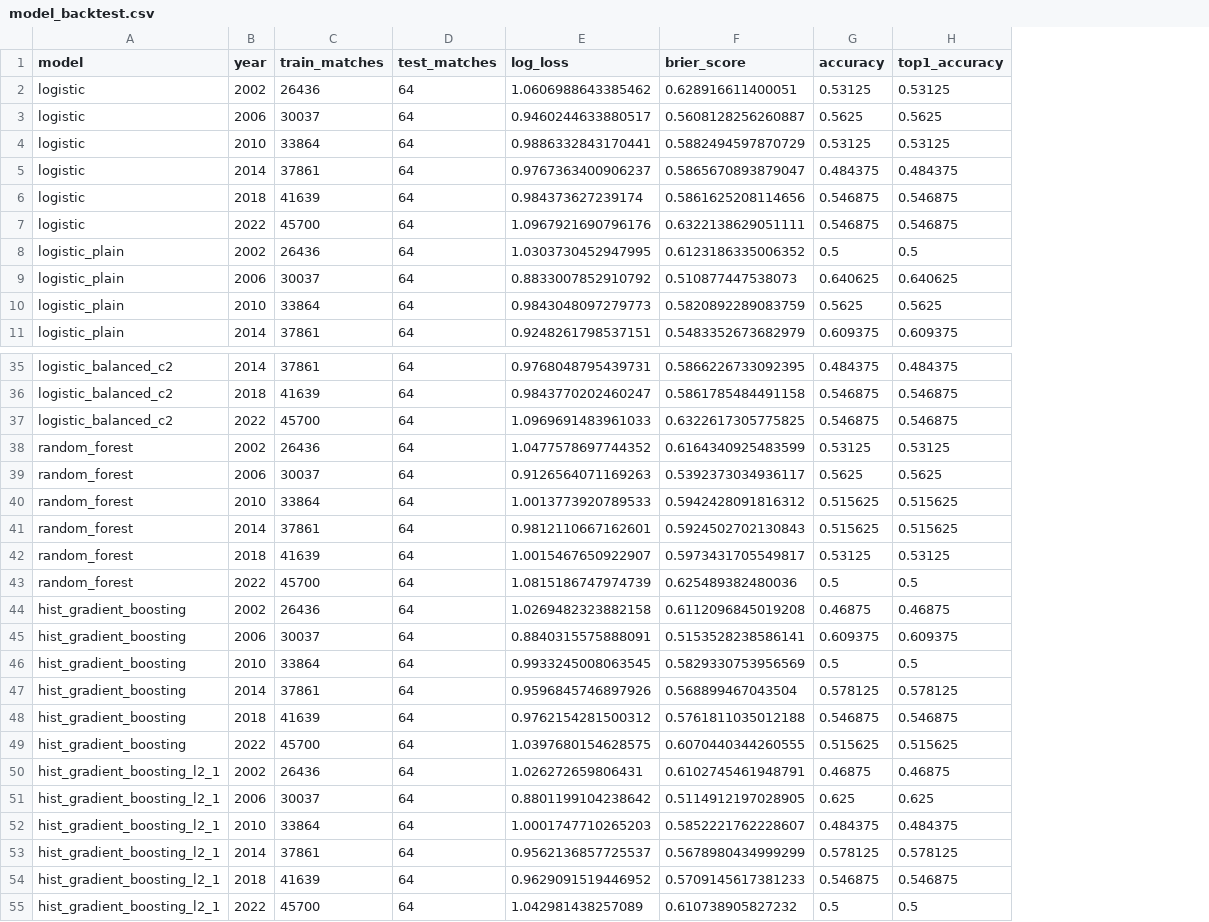
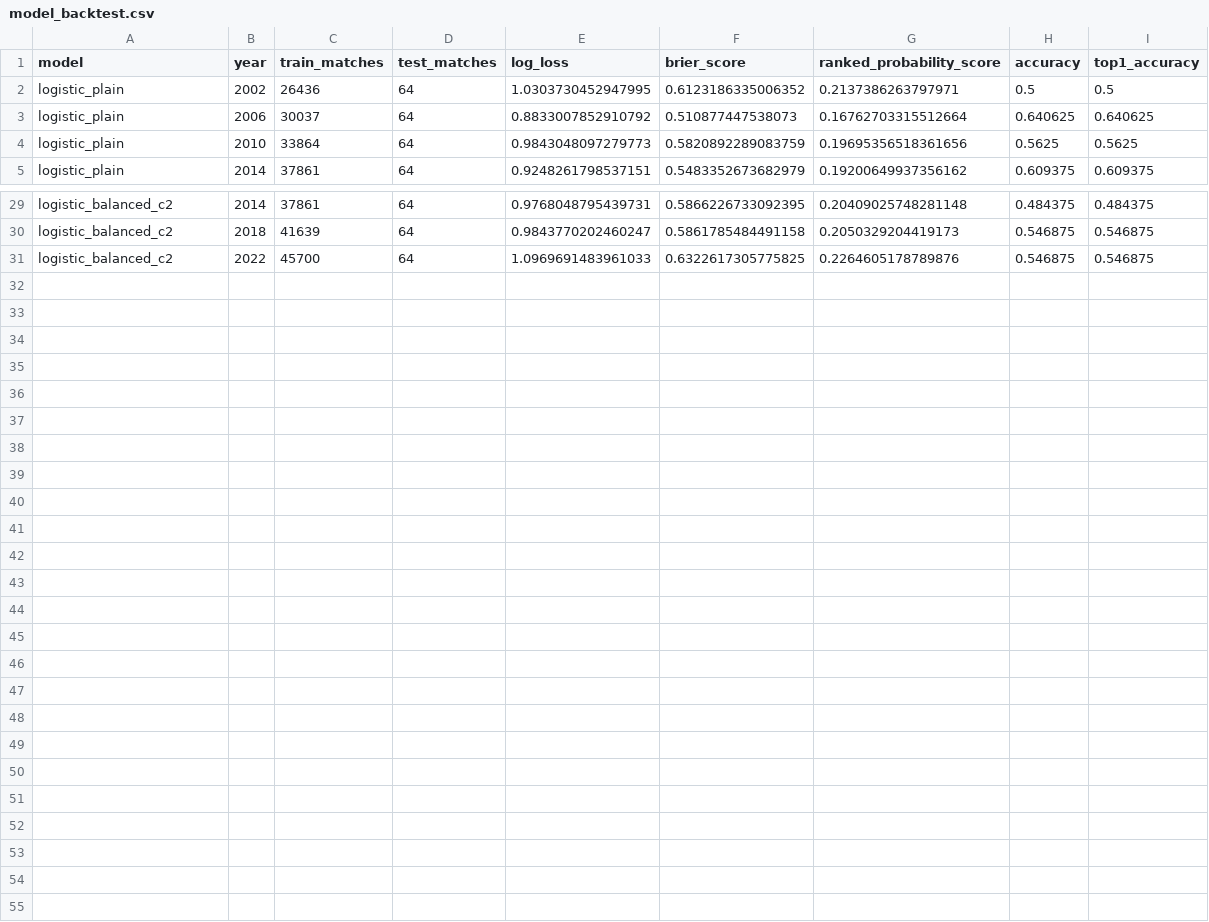
Before and after one commit to Shiverion/ml-world-cup-prediction, a CSV file: outputs/backtest_results/model_backtest.csv, drawn as a sheet; only a part is shown, gaps mark what is left out; removed rows and columns are numbered as before the commit, all else as after; the diff names each change by its address in the sheet, - before the commit and + after, or states it on an @@ line.

```diff
--- a/outputs/backtest_results/model_backtest.csv
+++ b/outputs/backtest_results/model_backtest.csv
+column G (ranked_probability_score), rows 2-5: 0.2137386263797971 | 0.16762703315512664 | 0.19695356518361656 | 0.19200649937356162; rows 29-31: 0.20409025748281148 | 0.2050329204419173 | 0.2264605178789876
-row 2: logistic | 2002 | 26436 | 64 | 1.0606988643385462 | 0.628916611400051 | 0.53125 | 0.53125
-row 3: logistic | 2006 | 30037 | 64 | 0.9460244633880517 | 0.5608128256260887 | 0.5625 | 0.5625
-row 4: logistic | 2010 | 33864 | 64 | 0.9886332843170441 | 0.5882494597870729 | 0.53125 | 0.53125
-row 5: logistic | 2014 | 37861 | 64 | 0.9767363400906237 | 0.5865670893879047 | 0.484375 | 0.484375
-row 6: logistic | 2018 | 41639 | 64 | 0.984373627239174 | 0.5861625208114656 | 0.546875 | 0.546875
-row 7: logistic | 2022 | 45700 | 64 | 1.0967921690796176 | 0.6322138629051111 | 0.546875 | 0.546875
-row 38: random_forest | 2002 | 26436 | 64 | 1.0477578697744352 | 0.6164340925483599 | 0.53125 | 0.53125
-row 39: random_forest | 2006 | 30037 | 64 | 0.9126564071169263 | 0.5392373034936117 | 0.5625 | 0.5625
-row 40: random_forest | 2010 | 33864 | 64 | 1.0013773920789533 | 0.5942428091816312 | 0.515625 | 0.515625
-row 41: random_forest | 2014 | 37861 | 64 | 0.9812110667162601 | 0.5924502702130843 | 0.515625 | 0.515625
-row 42: random_forest | 2018 | 41639 | 64 | 1.0015467650922907 | 0.5973431705549817 | 0.53125 | 0.53125
-row 43: random_forest | 2022 | 45700 | 64 | 1.0815186747974739 | 0.625489382480036 | 0.5 | 0.5
-row 44: hist_gradient_boosting | 2002 | 26436 | 64 | 1.0269482323882158 | 0.6112096845019208 | 0.46875 | 0.46875
-row 45: hist_gradient_boosting | 2006 | 30037 | 64 | 0.8840315575888091 | 0.5153528238586141 | 0.609375 | 0.609375
-row 46: hist_gradient_boosting | 2010 | 33864 | 64 | 0.9933245008063545 | 0.5829330753956569 | 0.5 | 0.5
-row 47: hist_gradient_boosting | 2014 | 37861 | 64 | 0.9596845746897926 | 0.568899467043504 | 0.578125 | 0.578125
-row 48: hist_gradient_boosting | 2018 | 41639 | 64 | 0.9762154281500312 | 0.5761811035012188 | 0.546875 | 0.546875
-row 49: hist_gradient_boosting | 2022 | 45700 | 64 | 1.0397680154628575 | 0.6070440344260555 | 0.515625 | 0.515625
-row 50: hist_gradient_boosting_l2_1 | 2002 | 26436 | 64 | 1.026272659806431 | 0.6102745461948791 | 0.46875 | 0.46875
-row 51: hist_gradient_boosting_l2_1 | 2006 | 30037 | 64 | 0.8801199104238642 | 0.5114912197028905 | 0.625 | 0.625
-row 52: hist_gradient_boosting_l2_1 | 2010 | 33864 | 64 | 1.0001747710265203 | 0.5852221762228607 | 0.484375 | 0.484375
-row 53: hist_gradient_boosting_l2_1 | 2014 | 37861 | 64 | 0.9562136857725537 | 0.5678980434999299 | 0.578125 | 0.578125
-row 54: hist_gradient_boosting_l2_1 | 2018 | 41639 | 64 | 0.9629091519446952 | 0.5709145617381233 | 0.546875 | 0.546875
-row 55: hist_gradient_boosting_l2_1 | 2022 | 45700 | 64 | 1.042981438257089 | 0.610738905827232 | 0.5 | 0.5
```
Also changed, not shown: outputs/simulations/group_position_probabilities_2026.csv, outputs/simulations/group_position_probabilities_2026_live.csv, 44 other files.
